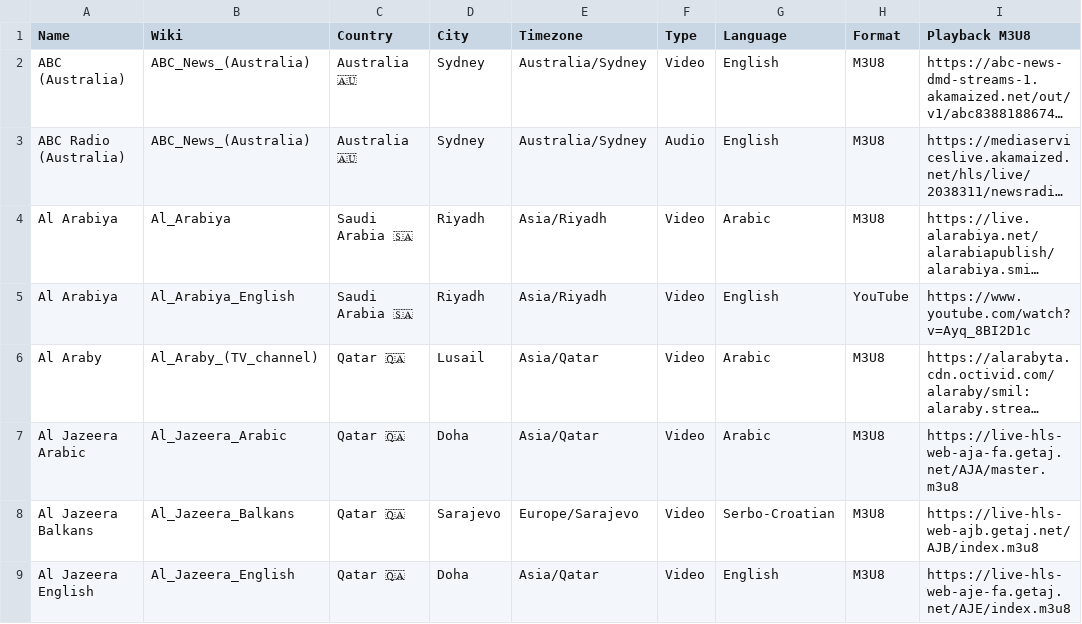
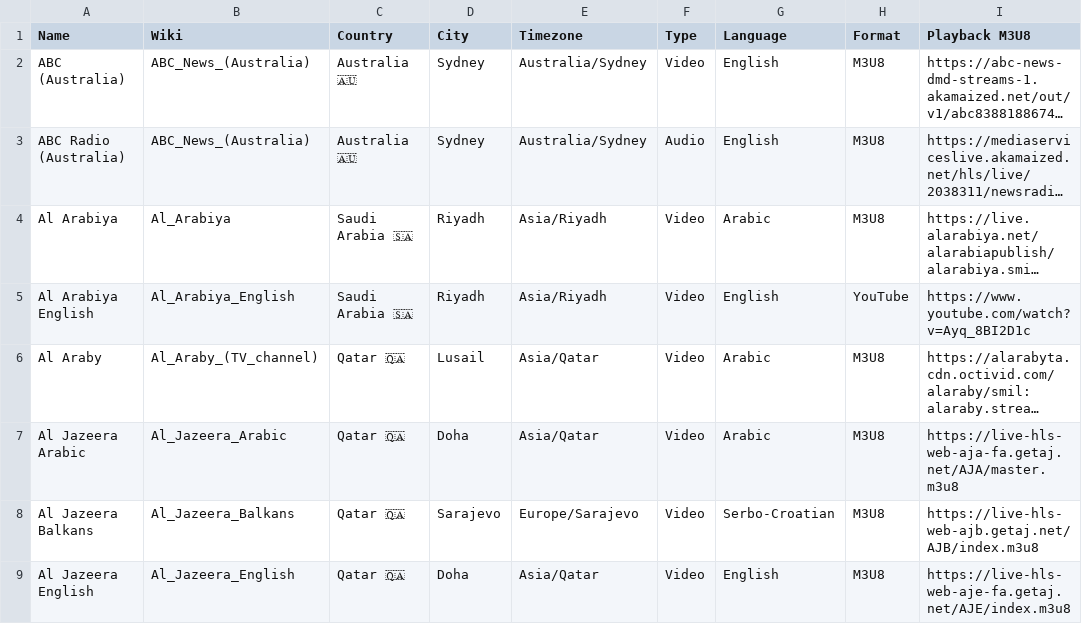
Before and after one commit to cpremoshis/global-media, a CSV file: Assets/broadcasters.csv, drawn as a sheet; only a part is shown; long unchanged cells end in …; the diff names each change by its address in the sheet, - before the commit and + after, or states it on an @@ line.

Commit message:
sdf

```diff
--- a/Assets/broadcasters.csv
+++ b/Assets/broadcasters.csv
-A5 (Name): Al Arabiya
+A5 (Name): Al Arabiya English
```
